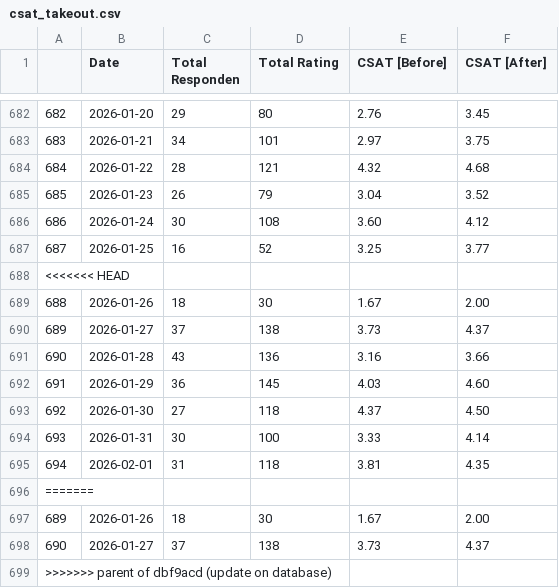
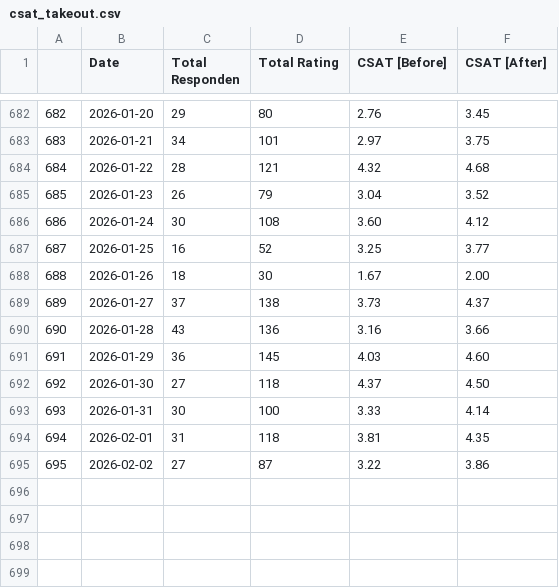
Before and after one commit to keisezrggx/ai_dashboard, a CSV file: dataset_kula/csat_takeout.csv, drawn as a sheet; only a part is shown, gaps mark what is left out; removed rows and columns are numbered as before the commit, all else as after; the diff names each change by its address in the sheet, - before the commit and + after, or states it on an @@ line.

Commit message:
progress on storing raw data

```diff
--- a/dataset_kula/csat_takeout.csv
+++ b/dataset_kula/csat_takeout.csv
-row 688: <<<<<<< HEAD
@@ column A renumbered in row 695 @@
-B695 (Date): (empty)
+B695 (Date): 2026-02-02
-C695 (Total Responden): (empty)
+C695 (Total Responden): 27
-D695 (Total Rating): (empty)
+D695 (Total Rating): 87
-E695 (CSAT [Before]): (empty)
+E695 (CSAT [Before]): 3.22
-F695 (CSAT [After]): (empty)
+F695 (CSAT [After]): 3.86
-row 697: 689 | 2026-01-26 | 18 | 30 | 1.67 | 2.00
-row 698: 690 | 2026-01-27 | 37 | 138 | 3.73 | 4.37
-row 699: >>>>>>> parent of dbf9acd (update on database)
```
Also changed, not shown: dataset_kula/csat_after_takeout.csv, dataset_kula/csat_before_takeout.csv, 9 other files.
